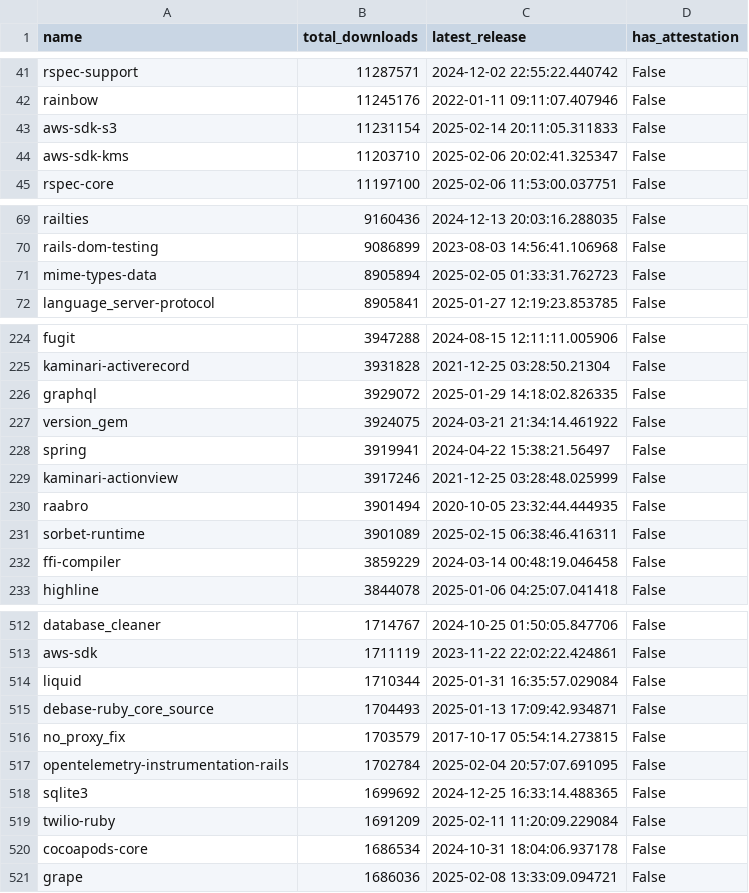
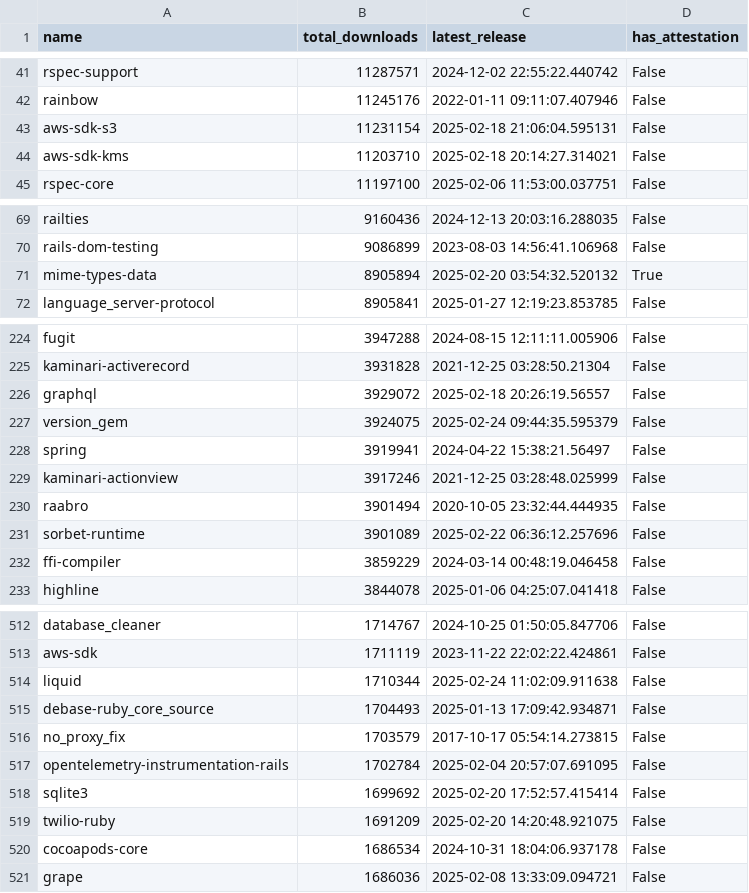
Before and after one commit to segiddins/rubygems-org-db-dumps, a CSV file: sigstore_adoption.csv, drawn as a sheet; only a part is shown, gaps mark what is left out; the diff covers the shown part only.

```diff
--- a/sigstore_adoption.csv
+++ b/sigstore_adoption.csv
@@ -42,4 +42,4 @@ rspec-support,11287571,2024-12-02 22:55:22.440742,False
 rainbow,11245176,2022-01-11 09:11:07.407946,False
-aws-sdk-s3,11231154,2025-02-14 20:11:05.311833,False
-aws-sdk-kms,11203710,2025-02-06 20:02:41.325347,False
+aws-sdk-s3,11231154,2025-02-18 21:06:04.595131,False
+aws-sdk-kms,11203710,2025-02-18 20:14:27.314021,False
 rspec-core,11197100,2025-02-06 11:53:00.037751,False
@@ -70,3 +70,3 @@ railties,9160436,2024-12-13 20:03:16.288035,False
 rails-dom-testing,9086899,2023-08-03 14:56:41.106968,False
-mime-types-data,8905894,2025-02-05 01:33:31.762723,False
+mime-types-data,8905894,2025-02-20 03:54:32.520132,True
 language_server-protocol,8905841,2025-01-27 12:19:23.853785,False
@@ -225,4 +225,4 @@ fugit,3947288,2024-08-15 12:11:11.005906,False
 kaminari-activerecord,3931828,2021-12-25 03:28:50.21304,False
-graphql,3929072,2025-01-29 14:18:02.826335,False
-version_gem,3924075,2024-03-21 21:34:14.461922,False
+graphql,3929072,2025-02-18 20:26:19.56557,False
+version_gem,3924075,2025-02-24 09:44:35.595379,False
 spring,3919941,2024-04-22 15:38:21.56497,False
@@ -230,3 +230,3 @@ kaminari-actionview,3917246,2021-12-25 03:28:48.025999,False
 raabro,3901494,2020-10-05 23:32:44.444935,False
-sorbet-runtime,3901089,2025-02-15 06:38:46.416311,False
+sorbet-runtime,3901089,2025-02-22 06:36:12.257696,False
 ffi-compiler,3859229,2024-03-14 00:48:19.046458,False
@@ -513,3 +513,3 @@ database_cleaner,1714767,2024-10-25 01:50:05.847706,False
 aws-sdk,1711119,2023-11-22 22:02:22.424861,False
-liquid,1710344,2025-01-31 16:35:57.029084,False
+liquid,1710344,2025-02-24 11:02:09.911638,False
 debase-ruby_core_source,1704493,2025-01-13 17:09:42.934871,False
@@ -517,4 +517,4 @@ no_proxy_fix,1703579,2017-10-17 05:54:14.273815,False
 opentelemetry-instrumentation-rails,1702784,2025-02-04 20:57:07.691095,False
-sqlite3,1699692,2024-12-25 16:33:14.488365,False
-twilio-ruby,1691209,2025-02-11 11:20:09.229084,False
+sqlite3,1699692,2025-02-20 17:52:57.415414,False
+twilio-ruby,1691209,2025-02-20 14:20:48.921075,False
 cocoapods-core,1686534,2024-10-31 18:04:06.937178,False
```
Also changed, not shown: 55 edited cells elsewhere in this file, 1 other file.
